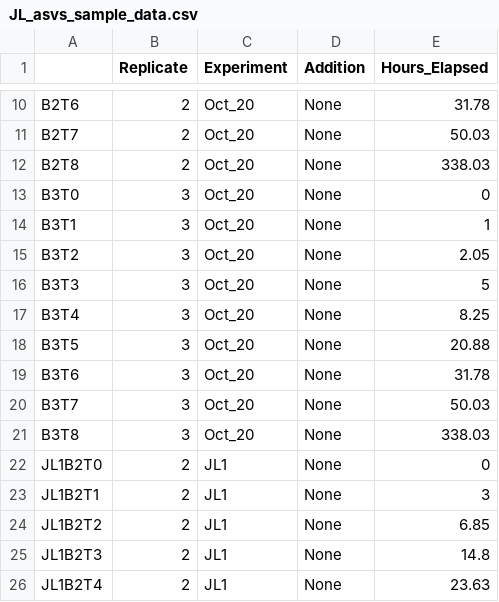
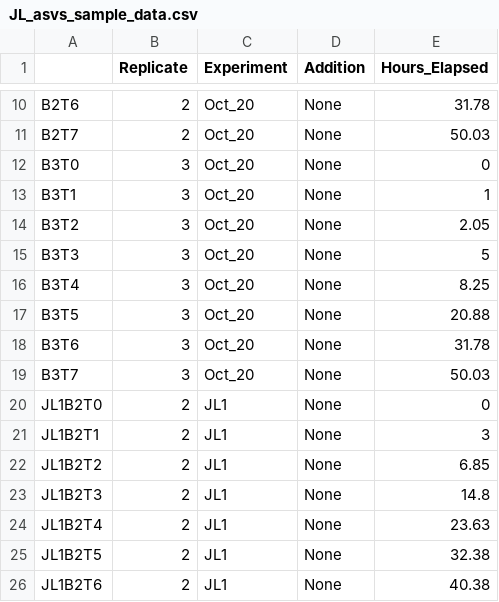
Before and after one commit to JBaily/Jordan_Lake_20-21, a CSV file: Data/JL_asvs_sample_data.csv, drawn as a sheet; only a part is shown, gaps mark what is left out; the shorter side is filled out with more unchanged rows; the diff names each change by its address in the sheet, - before the commit and + after, or states it on an @@ line.

Commit message:
Add files via upload

```diff
--- a/Data/JL_asvs_sample_data.csv
+++ b/Data/JL_asvs_sample_data.csv
-row 12: B2T8 | 2 | Oct_20 | None | 338.03
-row 21: B3T8 | 3 | Oct_20 | None | 338.03
```
